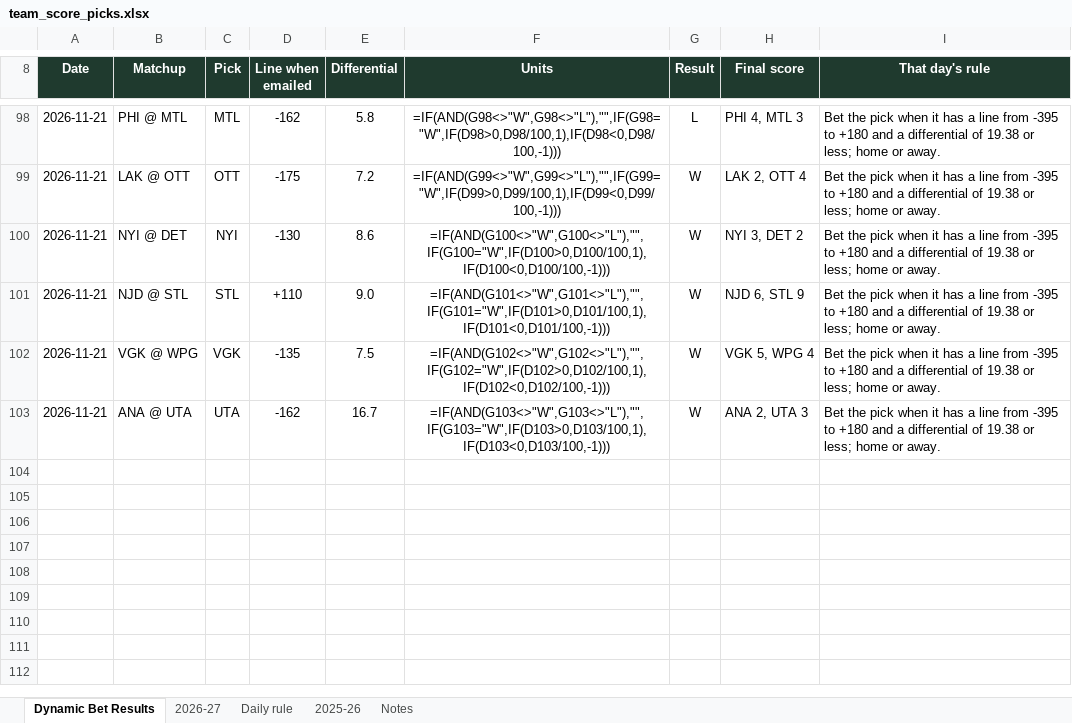
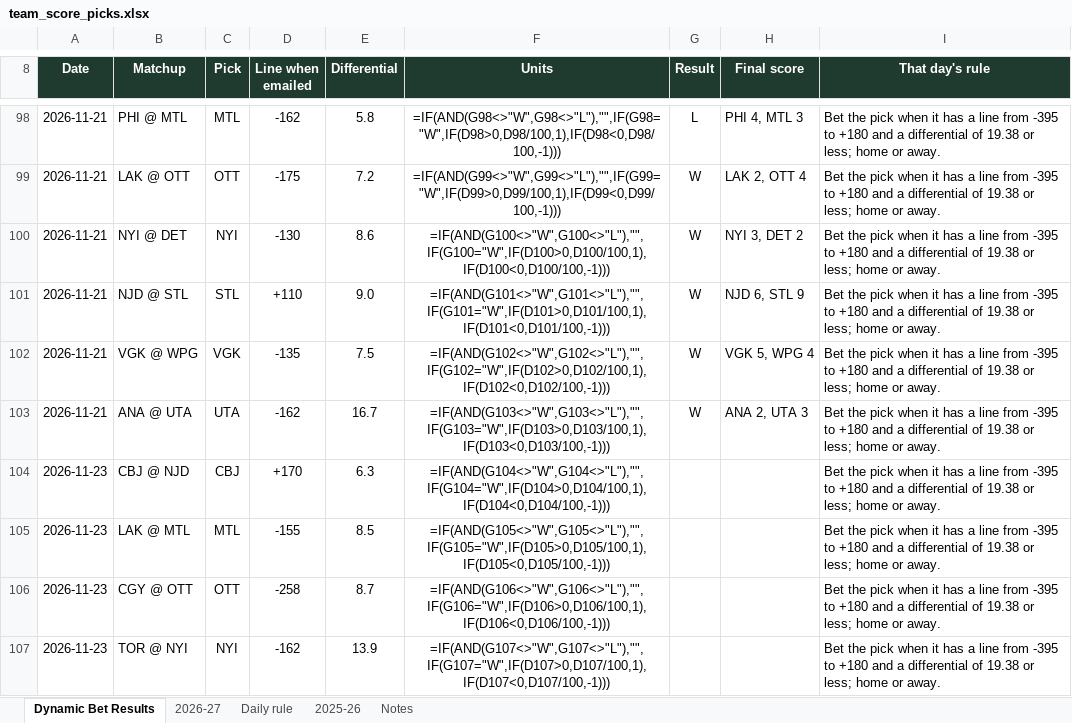
Before and after one commit to starsviz/starsviz.github.io, an Excel workbook: team_score_picks.xlsx, sheet Dynamic Bet Results, drawn as a sheet; only a part is shown, gaps mark what is left out; values as stored, in another font and other column widths than the file's, no borders; formulas without a stored value are shown as written; conditional formats not drawn; the diff covers the shown part only; the diff names each change by its address in the sheet, - before the commit and + after, or states it on an @@ line.

```diff
--- a/team_score_picks.xlsx (sheet Dynamic Bet Results)
+++ b/team_score_picks.xlsx (sheet Dynamic Bet Results)
+row 104: 2026-11-23 | CBJ @ NJD | CBJ | +170 | 6.3 | =IF(AND(G104<>"W",G104<>"L"),"",IF(G104="W",IF(D104>0,D104/100,1),IF(D104<0,D104/100,-1))) |  |  | Bet the pick when it has a line from -395 to +180 and a differential of 19.38 or less; home or away.
+row 105: 2026-11-23 | LAK @ MTL | MTL | -155 | 8.5 | =IF(AND(G105<>"W",G105<>"L"),"",IF(G105="W",IF(D105>0,D105/100,1),IF(D105<0,D105/100,-1))) |  |  | Bet the pick when it has a line from -395 to +180 and a differential of 19.38 or less; home or away.
+row 106: 2026-11-23 | CGY @ OTT | OTT | -258 | 8.7 | =IF(AND(G106<>"W",G106<>"L"),"",IF(G106="W",IF(D106>0,D106/100,1),IF(D106<0,D106/100,-1))) |  |  | Bet the pick when it has a line from -395 to +180 and a differential of 19.38 or less; home or away.
+row 107: 2026-11-23 | TOR @ NYI | NYI | -162 | 13.9 | =IF(AND(G107<>"W",G107<>"L"),"",IF(G107="W",IF(D107>0,D107/100,1),IF(D107<0,D107/100,-1))) |  |  | Bet the pick when it has a line from -395 to +180 and a differential of 19.38 or less; home or away.
```
Also changed, not shown: 3 added rows and 5 edited cells elsewhere in this sheet, sheet 2026-27, sheet Notes, 2 other files.
